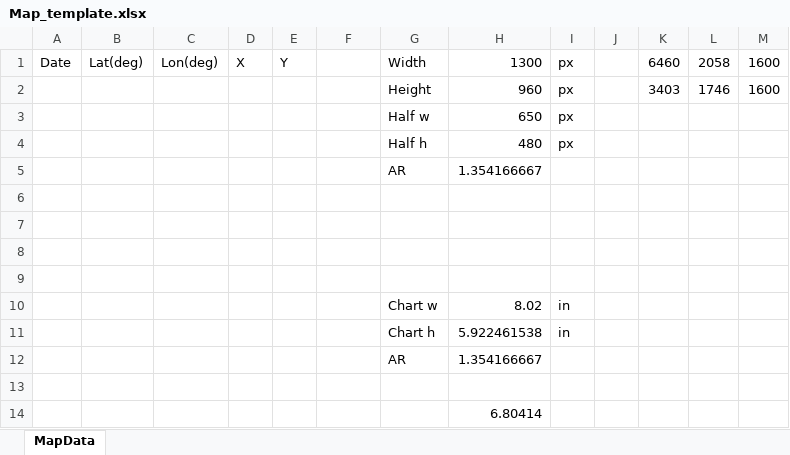
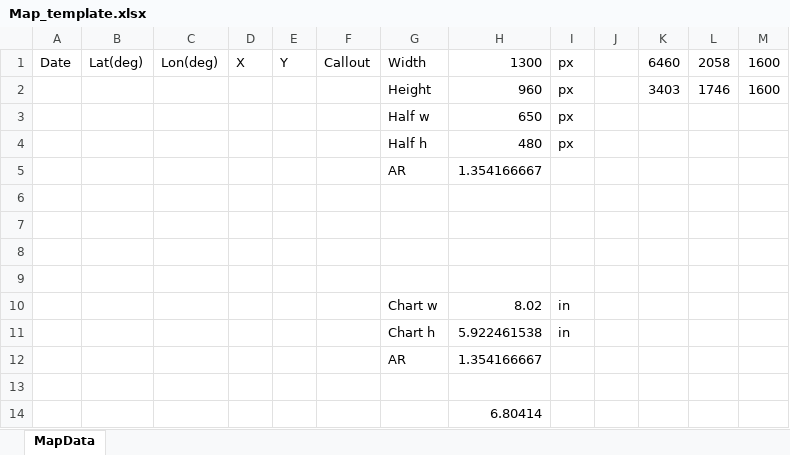
Before and after one commit to nhatvu148/go-lang, an Excel workbook: mysql/Map_template.xlsx, sheet MapData, drawn as a sheet; values as stored, in another font and other column widths than the file's, no borders; charts and pictures and table styles not drawn; the diff names each change by its address in the sheet, - before the commit and + after, or states it on an @@ line.

Commit message:
add data callouts, fix line color

```diff
--- a/mysql/Map_template.xlsx (sheet MapData)
+++ b/mysql/Map_template.xlsx (sheet MapData)
-F1: (empty)
+F1: Callout
```
Also changed, not shown: charts or pictures, 1 other file.
